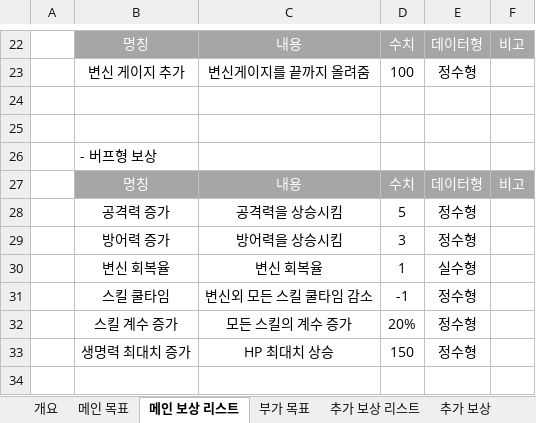
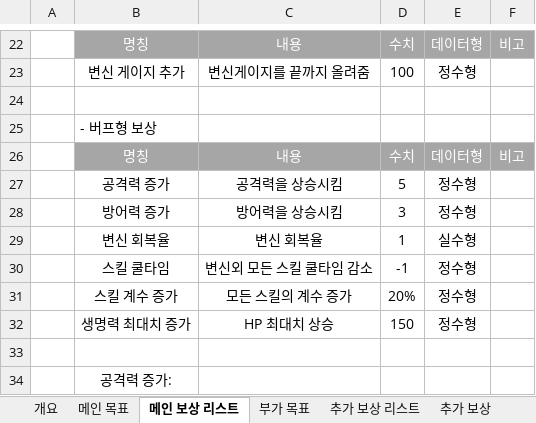
Before and after one commit to lalyns/MondayClass, an Excel workbook: Document/시스템 기획서/DreamCatcher_부가 목표, 추가 보상.xlsx, sheet 메인 보상 리스트, drawn as a sheet; only a part is shown, gaps mark what is left out; values as stored, in another font and other column widths than the file's, no borders; removed rows and columns are numbered as before the commit, all else as after; the diff names each change by its address in the sheet, - before the commit and + after, or states it on an @@ line.

Commit message:
문서 업데이트 계산식 추가

```diff
--- a/Document/시스템 기획서/DreamCatcher_부가 목표, 추가 보상.xlsx (sheet 메인 보상 리스트)
+++ b/Document/시스템 기획서/DreamCatcher_부가 목표, 추가 보상.xlsx (sheet 메인 보상 리스트)
-row 25: (empty)
+row 33: (empty)
+row 34:  | 공격력 증가:
```
